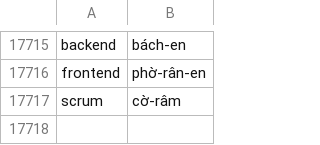
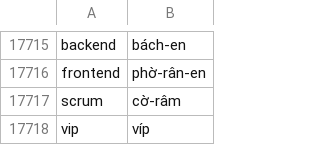
Before and after one commit to duong0411/tts, a CSV file: public/non-vietnamese-words.csv, drawn as a sheet; only a part is shown, gaps mark what is left out; the diff names each change by its address in the sheet, - before the commit and + after, or states it on an @@ line.

```diff
--- a/public/non-vietnamese-words.csv
+++ b/public/non-vietnamese-words.csv
+row 17718: vip | víp
```
Also changed, not shown: 12 other files.
